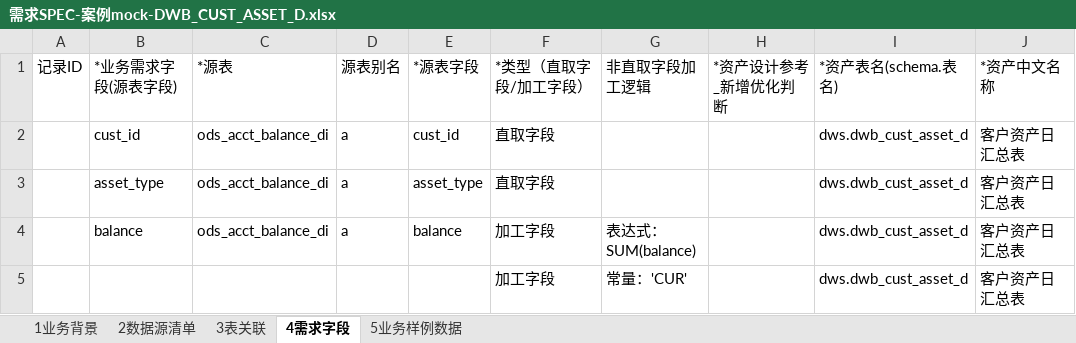
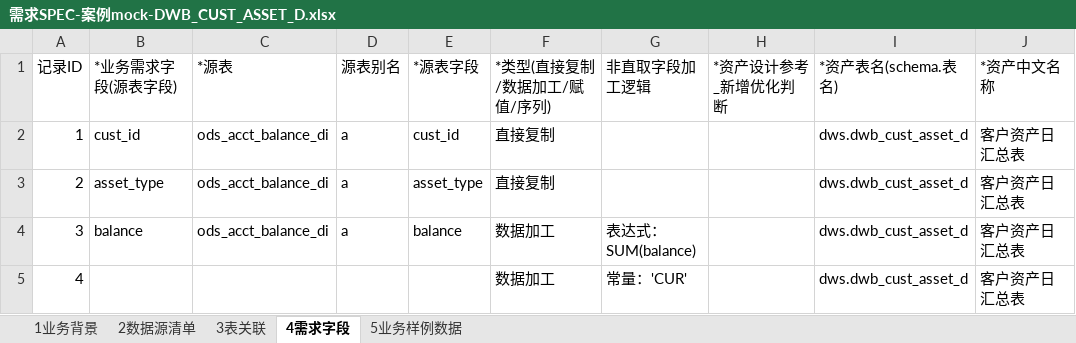
Before and after one commit to yb333/analyzer-agent, an Excel workbook: docs/需求SPEC-案例mock-DWB_CUST_ASSET_D.xlsx, sheet 4需求字段, drawn as a sheet; only a part is shown; values as stored, in another font and other column widths than the file's, no borders; the diff names each change by its address in the sheet, - before the commit and + after, or states it on an @@ line.

```diff
--- a/docs/需求SPEC-案例mock-DWB_CUST_ASSET_D.xlsx (sheet 4需求字段)
+++ b/docs/需求SPEC-案例mock-DWB_CUST_ASSET_D.xlsx (sheet 4需求字段)
-F1: *类型（直取字段/加工字段）
+F1: *类型(直接复制/数据加工/赋值/序列)
-A2 (记录ID): (empty)
+A2 (记录ID): 1
-F2:F3 (*类型(直接复制/数据加工/赋值/序列)): 直取字段
+F2:F3 (*类型(直接复制/数据加工/赋值/序列)): 直接复制
-A3 (记录ID): (empty)
+A3 (记录ID): 2
-A4 (记录ID): (empty)
+A4 (记录ID): 3
-F4:F5 (*类型(直接复制/数据加工/赋值/序列)): 加工字段
+F4:F5 (*类型(直接复制/数据加工/赋值/序列)): 数据加工
-A5 (记录ID): (empty)
+A5 (记录ID): 4
```
Also changed, not shown: sheet 2数据源清单, sheet 3表关联, docs/需求SPEC.xlsx, dws-pipeline-analyzer/templates/需求SPEC模板.xlsx, 7 other files.
